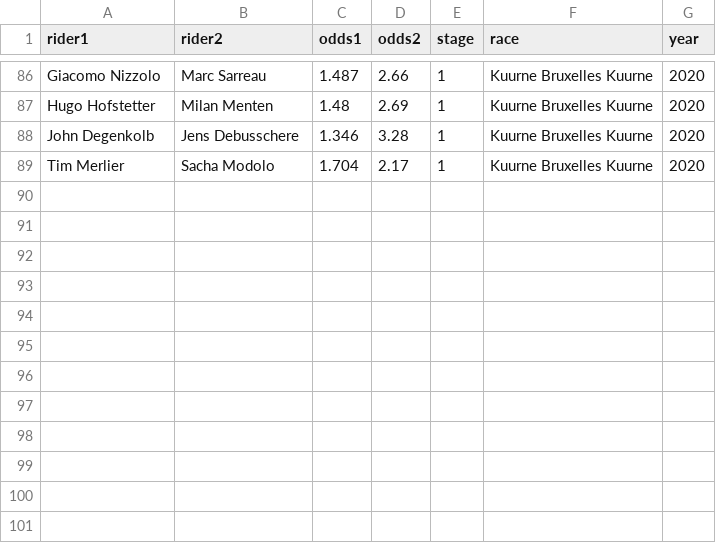
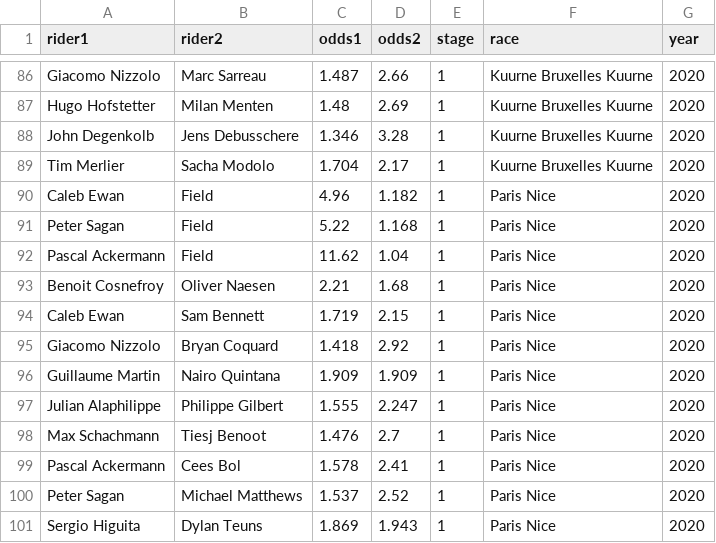
Before and after one commit to jalnichols/p-c, a CSV file: odds/matchups.csv, drawn as a sheet; only a part is shown, gaps mark what is left out; the diff names each change by its address in the sheet, - before the commit and + after, or states it on an @@ line.

```diff
--- a/odds/matchups.csv
+++ b/odds/matchups.csv
+row 90: Caleb Ewan | Field | 4.96 | 1.182 | 1 | Paris Nice | 2020
+row 91: Peter Sagan | Field | 5.22 | 1.168 | 1 | Paris Nice | 2020
+row 92: Pascal Ackermann | Field | 11.62 | 1.04 | 1 | Paris Nice | 2020
+row 93: Benoit Cosnefroy | Oliver Naesen | 2.21 | 1.68 | 1 | Paris Nice | 2020
+row 94: Caleb Ewan | Sam Bennett | 1.719 | 2.15 | 1 | Paris Nice | 2020
+row 95: Giacomo Nizzolo | Bryan Coquard | 1.418 | 2.92 | 1 | Paris Nice | 2020
+row 96: Guillaume Martin | Nairo Quintana | 1.909 | 1.909 | 1 | Paris Nice | 2020
+row 97: Julian Alaphilippe | Philippe Gilbert | 1.555 | 2.247 | 1 | Paris Nice | 2020
+row 98: Max Schachmann | Tiesj Benoot | 1.476 | 2.7 | 1 | Paris Nice | 2020
+row 99: Pascal Ackermann | Cees Bol | 1.578 | 2.41 | 1 | Paris Nice | 2020
+row 100: Peter Sagan | Michael Matthews | 1.537 | 2.52 | 1 | Paris Nice | 2020
+row 101: Sergio Higuita | Dylan Teuns | 1.869 | 1.943 | 1 | Paris Nice | 2020
```
Also changed, not shown: pred-climb-difficulty-replacements.csv, 3 other files.
